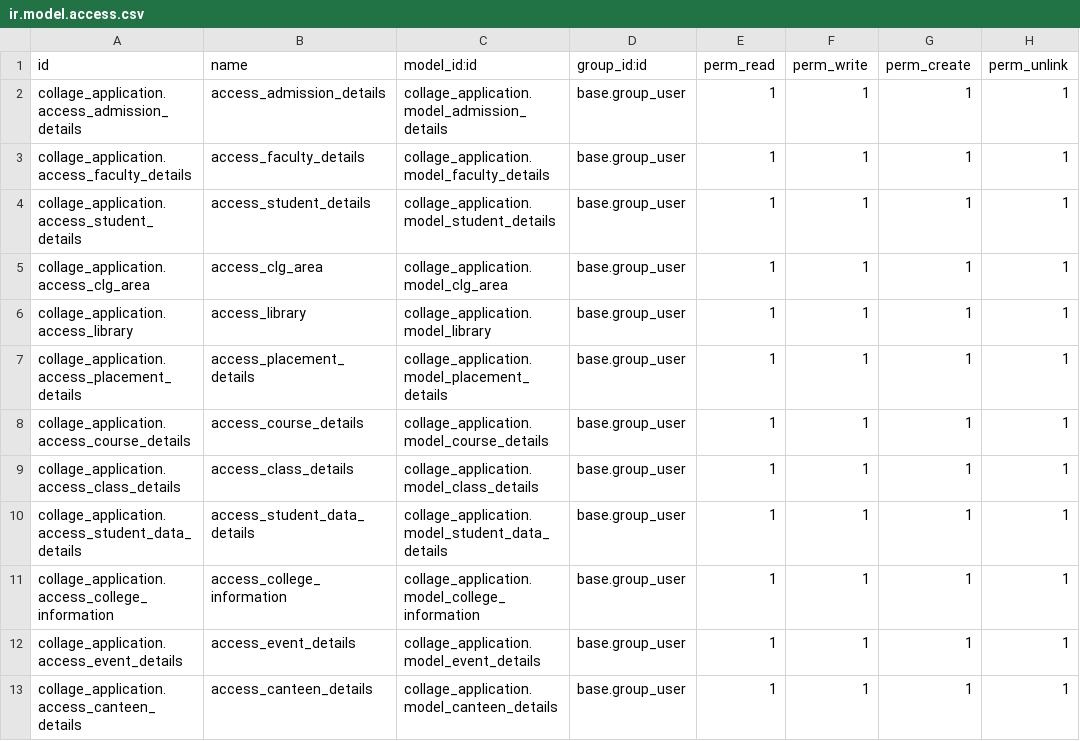
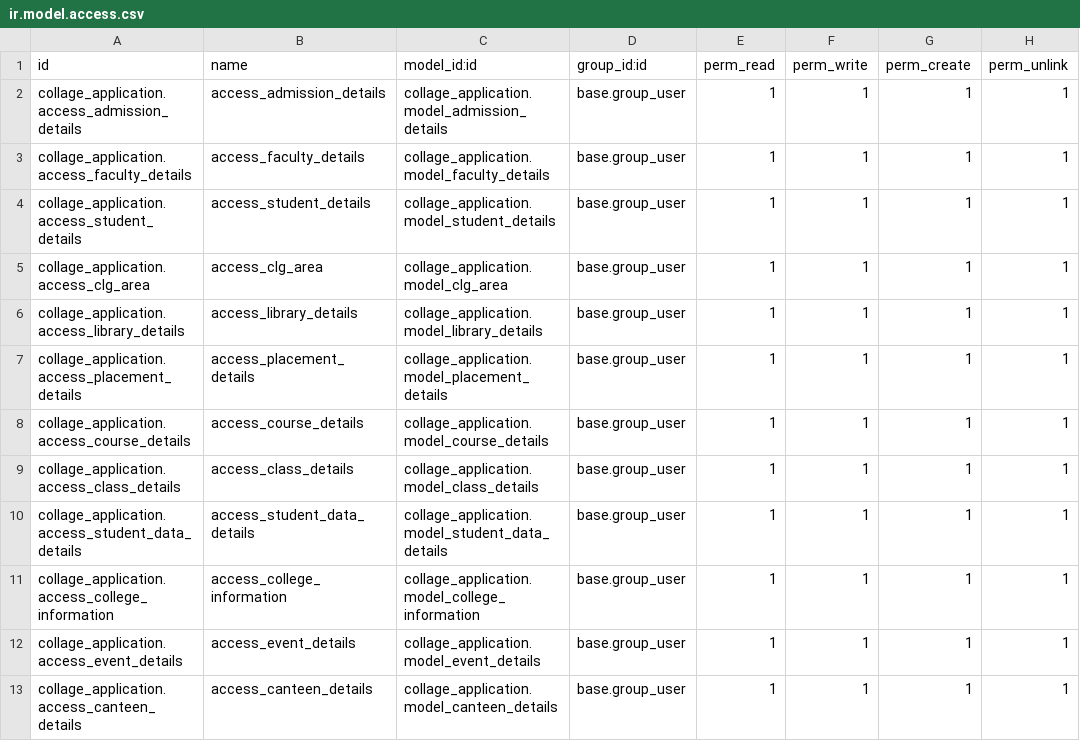
Before and after one commit to bizzappdevtitans/aayushi_panchal, a CSV file: collage_application/security/ir.model.access.csv, drawn as a sheet.

```diff
--- a/collage_application/security/ir.model.access.csv
+++ b/collage_application/security/ir.model.access.csv
@@ -5,3 +5,3 @@ collage_application.access_student_details,access_student_details,collage_applic
 collage_application.access_clg_area,access_clg_area,collage_application.model_clg_area,base.group_user,1,1,1,1
-collage_application.access_library,access_library,collage_application.model_library,base.group_user,1,1,1,1
+collage_application.access_library_details,access_library_details,collage_application.model_library_details,base.group_user,1,1,1,1
 collage_application.access_placement_details,access_placement_details,collage_application.model_placement_details,base.group_user,1,1,1,1
```
Also changed, not shown: 17 other files.
